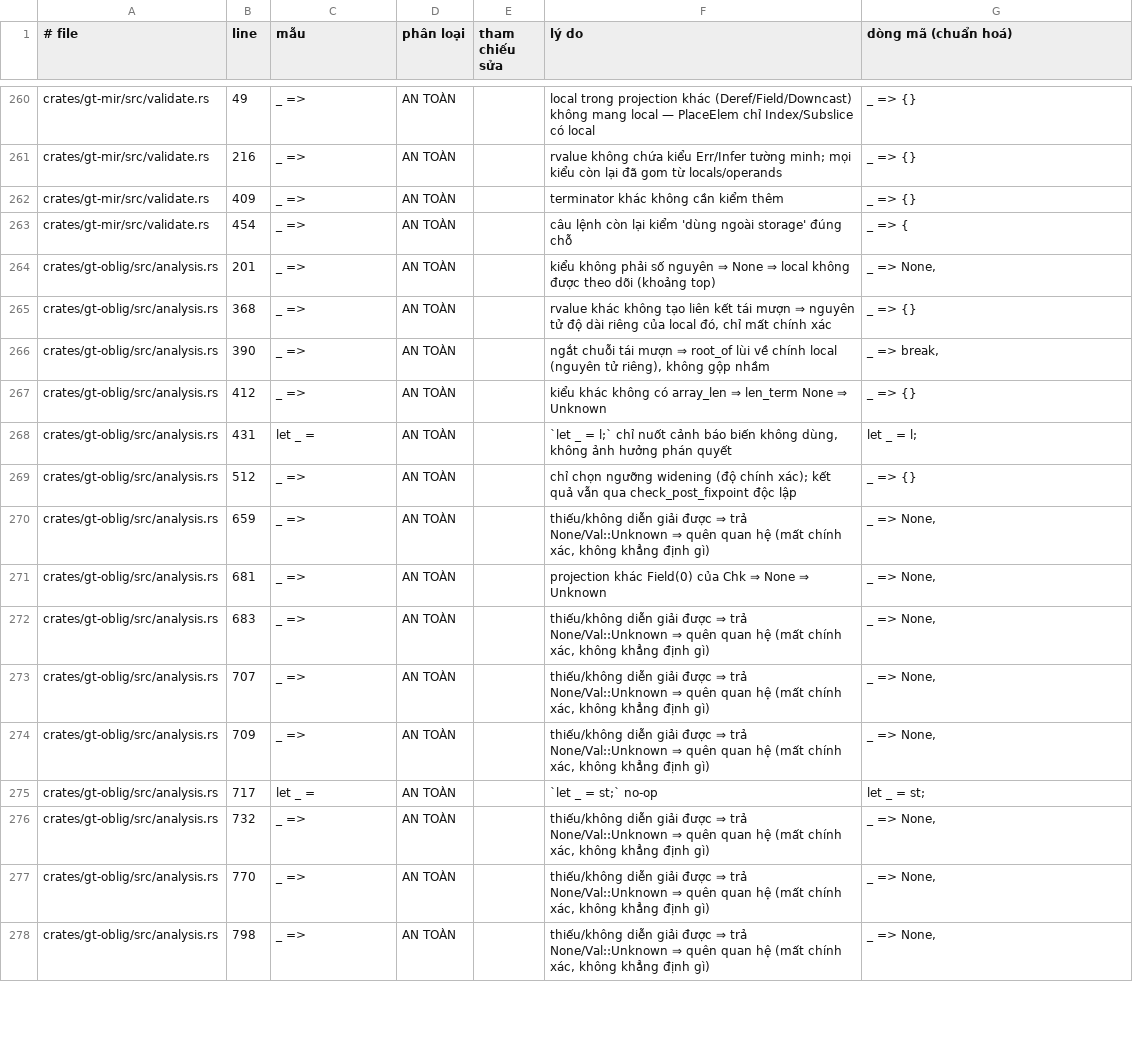
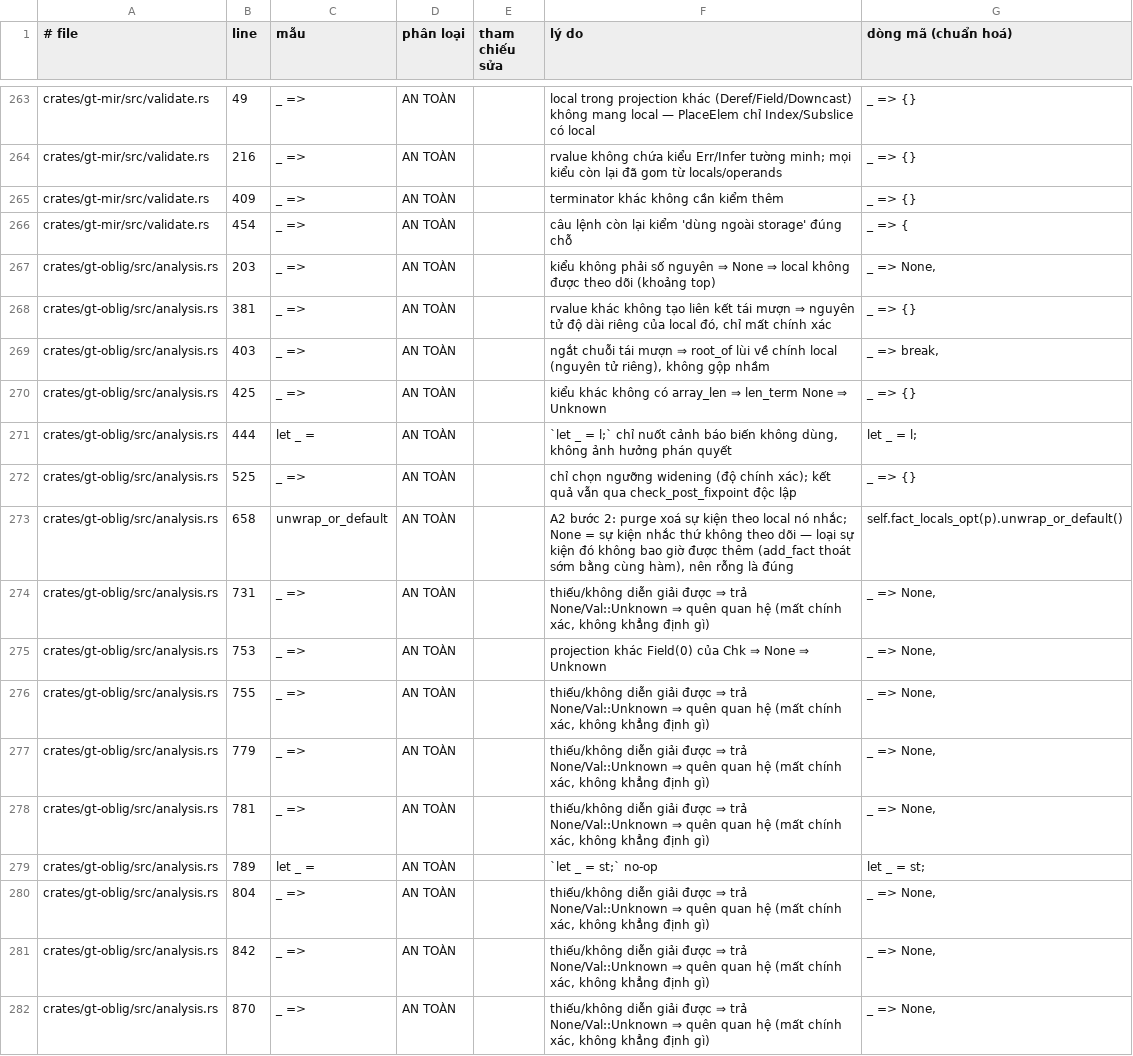
Before and after one commit to Vecter-Core/Grit, a TSV file: docs/fail_open_classification.tsv, drawn as a sheet; only a part is shown, gaps mark what is left out; the diff covers the shown part only.

```diff
--- a/docs/fail_open_classification.tsv
+++ b/docs/fail_open_classification.tsv
@@ -263,16 +266,17 @@ crates/gt-mir/src/validate.rs	409	_ =>	AN TOÀN		terminator khác không cần k
 crates/gt-mir/src/validate.rs	454	_ =>	AN TOÀN		câu lệnh còn lại kiểm 'dùng ngoài storage' đúng chỗ	_ => {
-crates/gt-oblig/src/analysis.rs	201	_ =>	AN TOÀN		kiểu không phải số nguyên ⇒ None ⇒ local không được theo dõi (khoảng top)	_ => None,
-crates/gt-oblig/src/analysis.rs	368	_ =>	AN TOÀN		rvalue khác không tạo liên kết tái mượn ⇒ nguyên tử độ dài riêng của local đó, chỉ mất chính xác	_ => {}
-crates/gt-oblig/src/analysis.rs	390	_ =>	AN TOÀN		ngắt chuỗi tái mượn ⇒ root_of lùi về chính local (nguyên tử riêng), không gộp nhầm	_ => break,
-crates/gt-oblig/src/analysis.rs	412	_ =>	AN TOÀN		kiểu khác không có array_len ⇒ len_term None ⇒ Unknown	_ => {}
-crates/gt-oblig/src/analysis.rs	431	let _ =	AN TOÀN		`let _ = l;` chỉ nuốt cảnh báo biến không dùng, không ảnh hưởng phán quyết	let _ = l;
-crates/gt-oblig/src/analysis.rs	512	_ =>	AN TOÀN		chỉ chọn ngưỡng widening (độ chính xác); kết quả vẫn qua check_post_fixpoint độc lập	_ => {}
-crates/gt-oblig/src/analysis.rs	659	_ =>	AN TOÀN		thiếu/không diễn giải được ⇒ trả None/Val::Unknown ⇒ quên quan hệ (mất chính xác, không khẳng định gì)	_ => None,
-crates/gt-oblig/src/analysis.rs	681	_ =>	AN TOÀN		projection khác Field(0) của Chk ⇒ None ⇒ Unknown	_ => None,
-crates/gt-oblig/src/analysis.rs	683	_ =>	AN TOÀN		thiếu/không diễn giải được ⇒ trả None/Val::Unknown ⇒ quên quan hệ (mất chính xác, không khẳng định gì)	_ => None,
-crates/gt-oblig/src/analysis.rs	707	_ =>	AN TOÀN		thiếu/không diễn giải được ⇒ trả None/Val::Unknown ⇒ quên quan hệ (mất chính xác, không khẳng định gì)	_ => None,
-crates/gt-oblig/src/analysis.rs	709	_ =>	AN TOÀN		thiếu/không diễn giải được ⇒ trả None/Val::Unknown ⇒ quên quan hệ (mất chính xác, không khẳng định gì)	_ => None,
-crates/gt-oblig/src/analysis.rs	717	let _ =	AN TOÀN		`let _ = st;` no-op	let _ = st;
-crates/gt-oblig/src/analysis.rs	732	_ =>	AN TOÀN		thiếu/không diễn giải được ⇒ trả None/Val::Unknown ⇒ quên quan hệ (mất chính xác, không khẳng định gì)	_ => None,
-crates/gt-oblig/src/analysis.rs	770	_ =>	AN TOÀN		thiếu/không diễn giải được ⇒ trả None/Val::Unknown ⇒ quên quan hệ (mất chính xác, không khẳng định gì)	_ => None,
-crates/gt-oblig/src/analysis.rs	798	_ =>	AN TOÀN		thiếu/không diễn giải được ⇒ trả None/Val::Unknown ⇒ quên quan hệ (mất chính xác, không khẳng định gì)	_ => None,
+crates/gt-oblig/src/analysis.rs	203	_ =>	AN TOÀN		kiểu không phải số nguyên ⇒ None ⇒ local không được theo dõi (khoảng top)	_ => None,
+crates/gt-oblig/src/analysis.rs	381	_ =>	AN TOÀN		rvalue khác không tạo liên kết tái mượn ⇒ nguyên tử độ dài riêng của local đó, chỉ mất chính xác	_ => {}
+crates/gt-oblig/src/analysis.rs	403	_ =>	AN TOÀN		ngắt chuỗi tái mượn ⇒ root_of lùi về chính local (nguyên tử riêng), không gộp nhầm	_ => break,
+crates/gt-oblig/src/analysis.rs	425	_ =>	AN TOÀN		kiểu khác không có array_len ⇒ len_term None ⇒ Unknown	_ => {}
+crates/gt-oblig/src/analysis.rs	444	let _ =	AN TOÀN		`let _ = l;` chỉ nuốt cảnh báo biến không dùng, không ảnh hưởng phán quyết	let _ = l;
+crates/gt-oblig/src/analysis.rs	525	_ =>	AN TOÀN		chỉ chọn ngưỡng widening (độ chính xác); kết quả vẫn qua check_post_fixpoint độc lập	_ => {}
+crates/gt-oblig/src/analysis.rs	658	unwrap_or_default	AN TOÀN		A2 bước 2: purge xoá sự kiện theo local nó nhắc; None = sự kiện nhắc thứ không theo dõi — loại sự kiện đó không bao giờ được thêm (add_fact thoát sớm bằng cùng hàm), nên rỗng là đúng	self.fact_locals_opt(p).unwrap_or_default()
+crates/gt-oblig/src/analysis.rs	731	_ =>	AN TOÀN		thiếu/không diễn giải được ⇒ trả None/Val::Unknown ⇒ quên quan hệ (mất chính xác, không khẳng định gì)	_ => None,
+crates/gt-oblig/src/analysis.rs	753	_ =>	AN TOÀN		projection khác Field(0) của Chk ⇒ None ⇒ Unknown	_ => None,
+crates/gt-oblig/src/analysis.rs	755	_ =>	AN TOÀN		thiếu/không diễn giải được ⇒ trả None/Val::Unknown ⇒ quên quan hệ (mất chính xác, không khẳng định gì)	_ => None,
+crates/gt-oblig/src/analysis.rs	779	_ =>	AN TOÀN		thiếu/không diễn giải được ⇒ trả None/Val::Unknown ⇒ quên quan hệ (mất chính xác, không khẳng định gì)	_ => None,
+crates/gt-oblig/src/analysis.rs	781	_ =>	AN TOÀN		thiếu/không diễn giải được ⇒ trả None/Val::Unknown ⇒ quên quan hệ (mất chính xác, không khẳng định gì)	_ => None,
+crates/gt-oblig/src/analysis.rs	789	let _ =	AN TOÀN		`let _ = st;` no-op	let _ = st;
+crates/gt-oblig/src/analysis.rs	804	_ =>	AN TOÀN		thiếu/không diễn giải được ⇒ trả None/Val::Unknown ⇒ quên quan hệ (mất chính xác, không khẳng định gì)	_ => None,
+crates/gt-oblig/src/analysis.rs	842	_ =>	AN TOÀN		thiếu/không diễn giải được ⇒ trả None/Val::Unknown ⇒ quên quan hệ (mất chính xác, không khẳng định gì)	_ => None,
+crates/gt-oblig/src/analysis.rs	870	_ =>	AN TOÀN		thiếu/không diễn giải được ⇒ trả None/Val::Unknown ⇒ quên quan hệ (mất chính xác, không khẳng định gì)	_ => None,
```
Also changed, not shown: 7 added rows, 4 removed rows and 28 edited cells elsewhere in this file, 2 other files.
